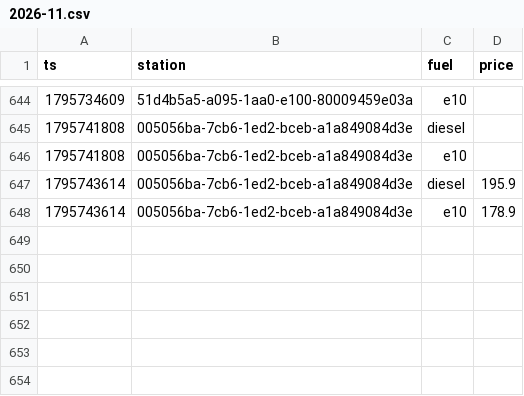
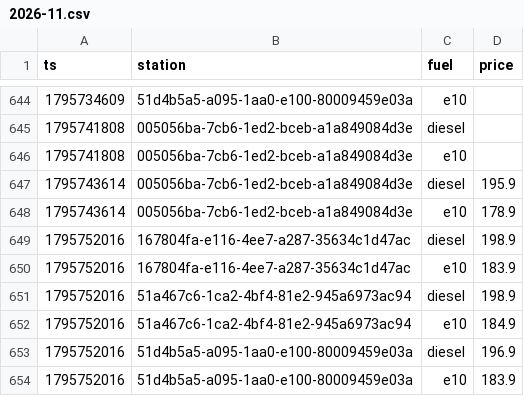
Before and after one commit to Mario-vibe/spritpreis-kompass, a CSV file: data/events/2026-11.csv, drawn as a sheet; only a part is shown, gaps mark what is left out.

```diff
--- a/data/events/2026-11.csv
+++ b/data/events/2026-11.csv
@@ -648 +648,7 @@ ts,station,fuel,price
 1795743614,005056ba-7cb6-1ed2-bceb-a1a849084d3e,e10,178.9
+1795752016,167804fa-e116-4ee7-a287-35634c1d47ac,diesel,198.9
+1795752016,167804fa-e116-4ee7-a287-35634c1d47ac,e10,183.9
+1795752016,51a467c6-1ca2-4bf4-81e2-945a6973ac94,diesel,198.9
+1795752016,51a467c6-1ca2-4bf4-81e2-945a6973ac94,e10,184.9
+1795752016,51d4b5a5-a095-1aa0-e100-80009459e03a,diesel,196.9
+1795752016,51d4b5a5-a095-1aa0-e100-80009459e03a,e10,183.9
```
Also changed, not shown: 3 other files.
